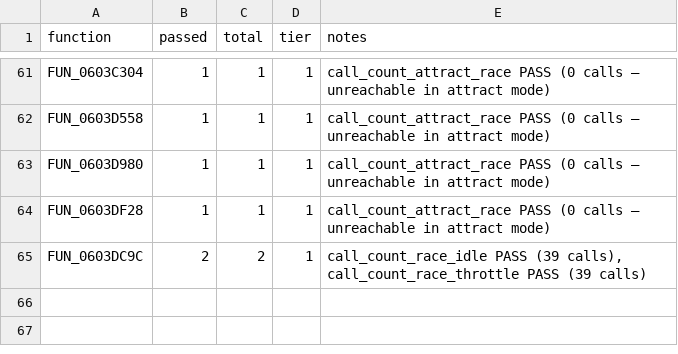
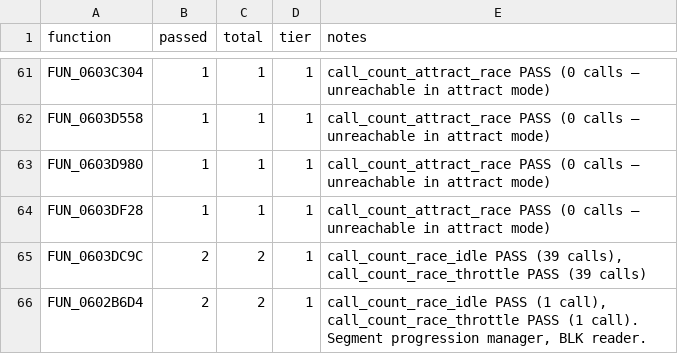
Before and after one commit to AJBats/saturn-daytona-cce-re, a TSV file: workstreams/auto_re/results.tsv, drawn as a sheet; only a part is shown, gaps mark what is left out.

```diff
--- a/workstreams/auto_re/results.tsv
+++ b/workstreams/auto_re/results.tsv
@@ -65 +65,2 @@ FUN_0603DF28	1	1	1	call_count_attract_race PASS (0 calls — unreachable in attr
 FUN_0603DC9C	2	2	1	call_count_race_idle PASS (39 calls), call_count_race_throttle PASS (39 calls)
+FUN_0602B6D4	2	2	1	call_count_race_idle PASS (1 call), call_count_race_throttle PASS (1 call). Segment progression manager, BLK reader.
```
Also changed, not shown: 1 other file.
